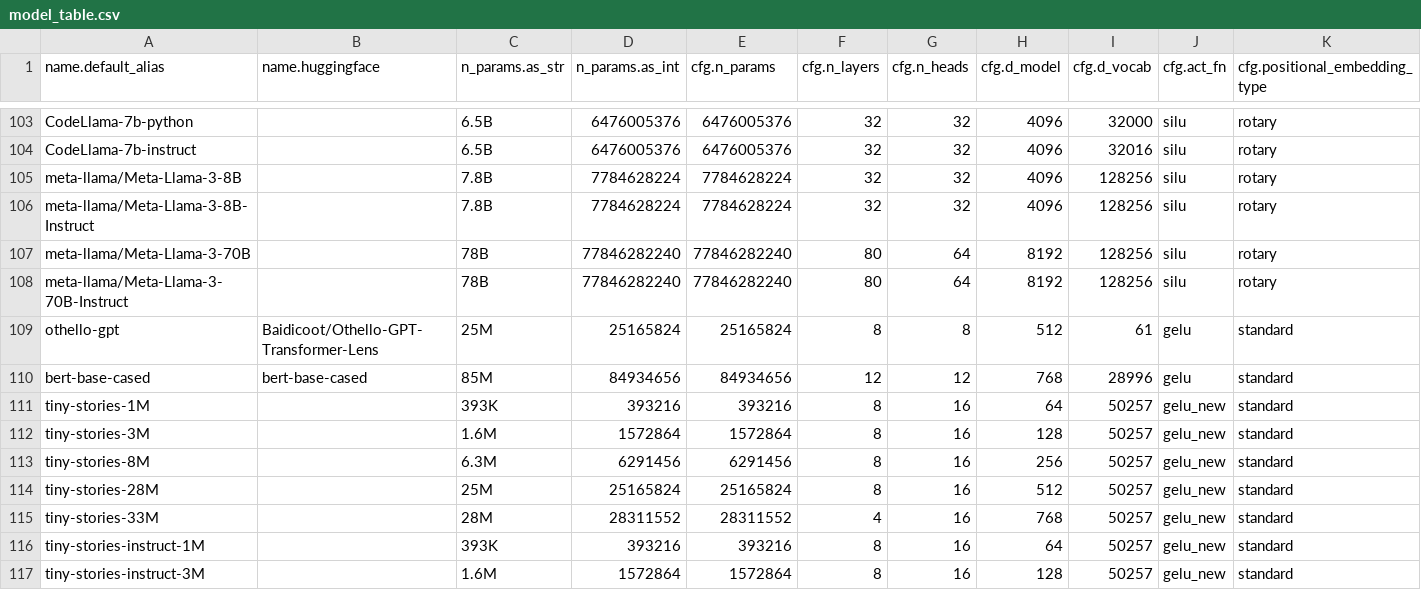
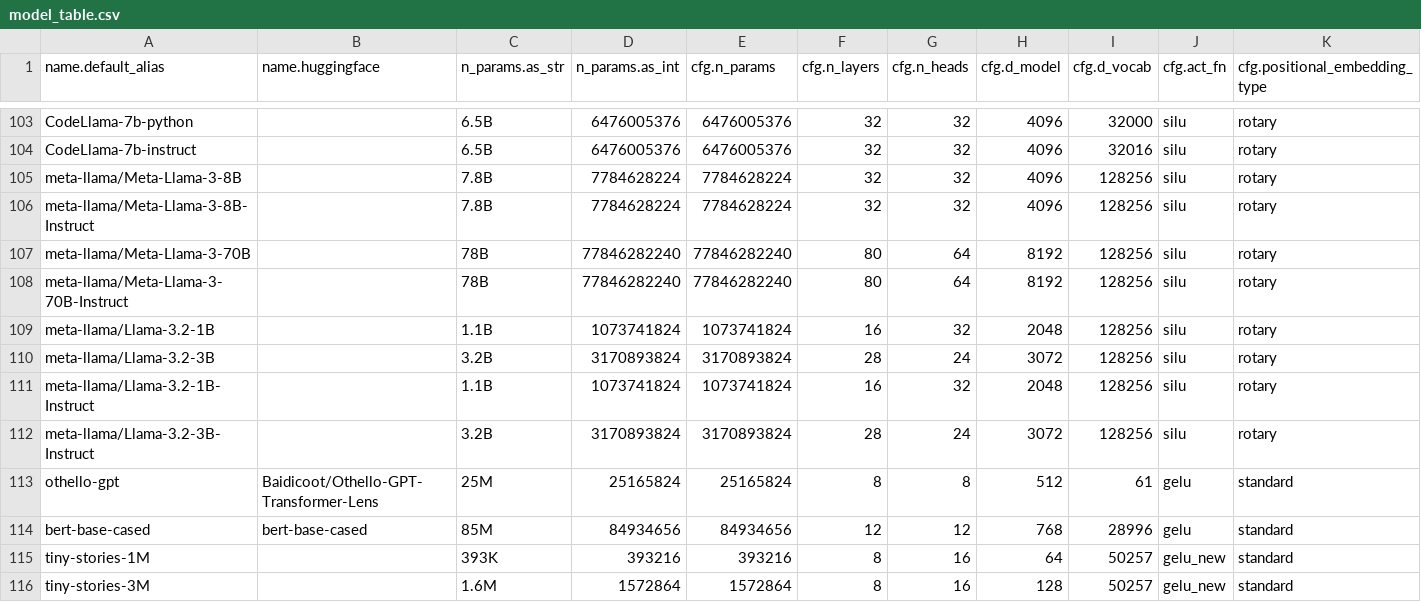
Before and after one commit to mivanit/transformerlens-model-table, a CSV file: docs/model_table.csv, drawn as a sheet; only a part is shown, gaps mark what is left out; the shorter side is filled out with more unchanged rows; rows hold the shown columns only; the diff names each change by its address in the sheet, - before the commit and + after, or states it on an @@ line.

```diff
--- a/docs/model_table.csv
+++ b/docs/model_table.csv
+row 109: meta-llama/Llama-3.2-1B |  | 1.1B | 1073741824 | 1073741824 | 16 | 32 | 2048 | 128256 | silu | rotary
+row 110: meta-llama/Llama-3.2-3B |  | 3.2B | 3170893824 | 3170893824 | 28 | 24 | 3072 | 128256 | silu | rotary
+row 111: meta-llama/Llama-3.2-1B-Instruct |  | 1.1B | 1073741824 | 1073741824 | 16 | 32 | 2048 | 128256 | silu | rotary
+row 112: meta-llama/Llama-3.2-3B-Instruct |  | 3.2B | 3170893824 | 3170893824 | 28 | 24 | 3072 | 128256 | silu | rotary
```
Also changed, not shown: 3 other files.
